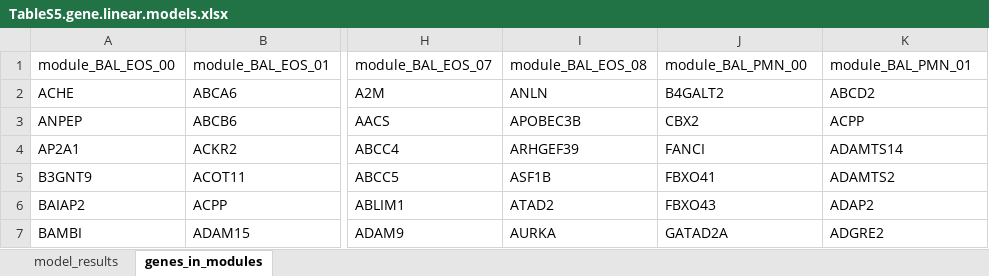
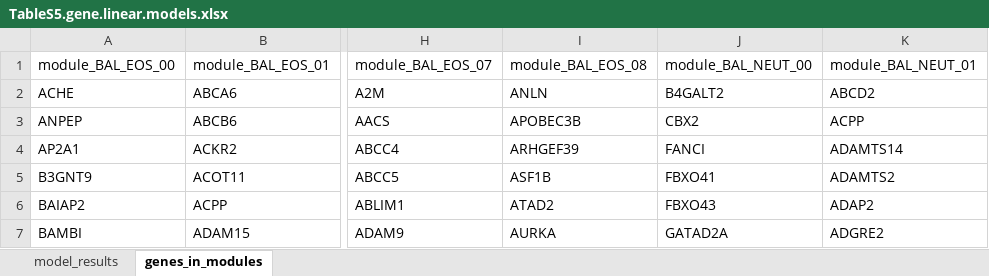
Before and after one commit to altman-lab/P337_MINA_BAL_public, an Excel workbook: publication/TableS5.gene.linear.models.xlsx, sheet genes_in_modules, drawn as a sheet; only a part is shown, gaps mark what is left out; values as stored, in another font and other column widths than the file's, no borders; the diff names each change by its address in the sheet, - before the commit and + after, or states it on an @@ line.

Commit message:
Update publication figures and tables
PMN to NEUT change. New version mixOmics

```diff
--- a/publication/TableS5.gene.linear.models.xlsx (sheet genes_in_modules)
+++ b/publication/TableS5.gene.linear.models.xlsx (sheet genes_in_modules)
-J1: module_BAL_PMN_00
+J1: module_BAL_NEUT_00
-K1: module_BAL_PMN_01
+K1: module_BAL_NEUT_01
```
Also changed, not shown: sheet model_results, 29 other files.
